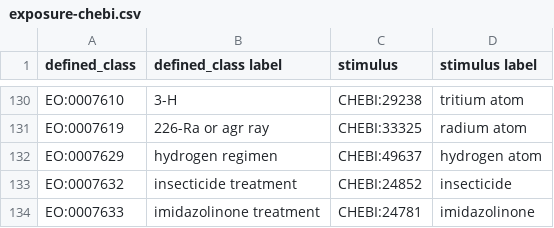
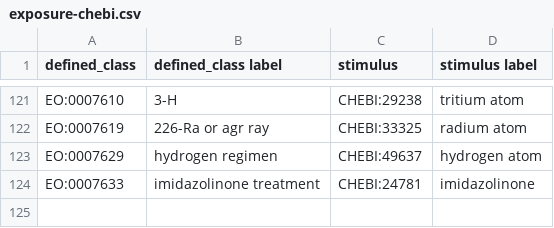
Before and after one commit to Planteome/plant-experimental-conditions-ontology, a CSV file: patterns/exposure-chebi.csv, drawn as a sheet; only a part is shown, gaps mark what is left out; the diff covers the shown part only; the diff names each change by its address in the sheet, - before the commit and + after, or states it on an @@ line.

Commit message:
new pattern for classes referring to a chebi role #98

```diff
--- a/patterns/exposure-chebi.csv
+++ b/patterns/exposure-chebi.csv
-row 133: EO:0007632 | insecticide treatment | CHEBI:24852 | insecticide
```
Also changed, not shown: 9 removed rows elsewhere in this file, 2 other files.
